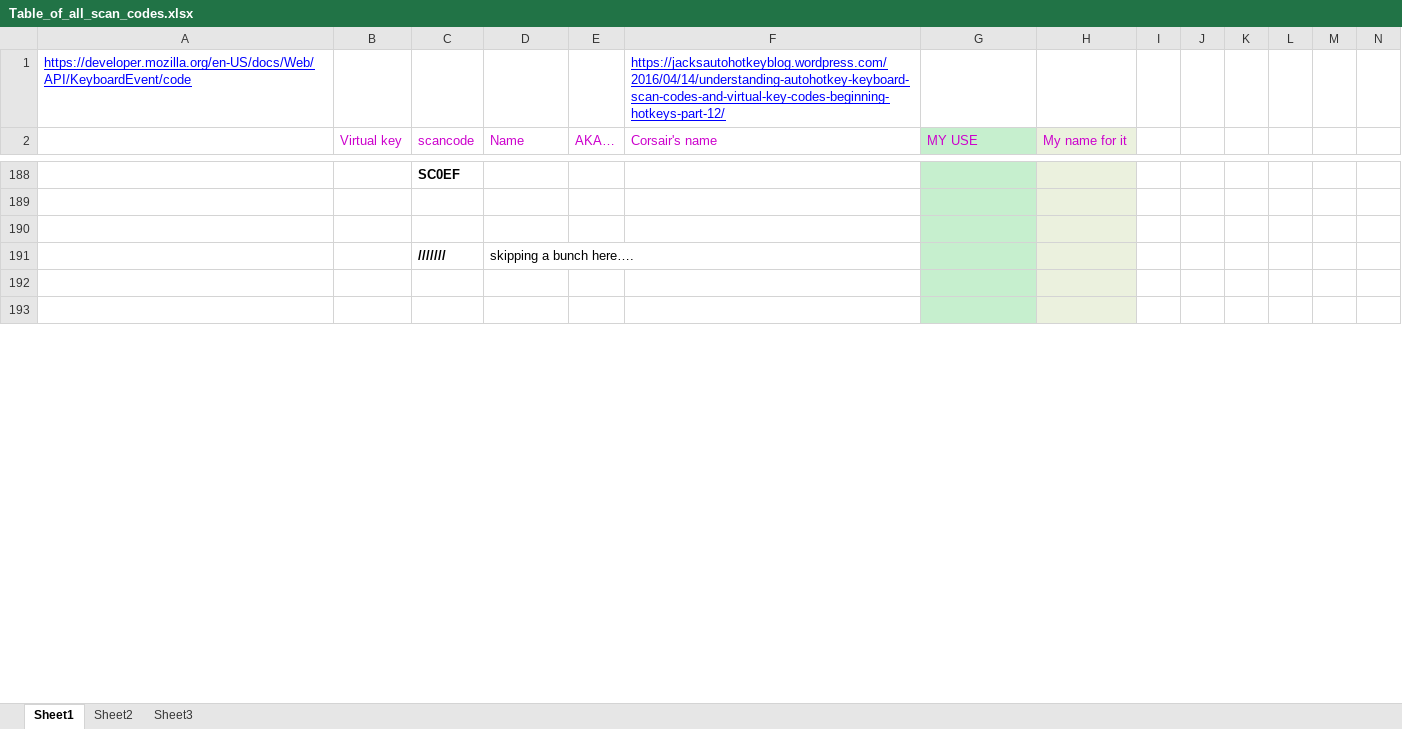
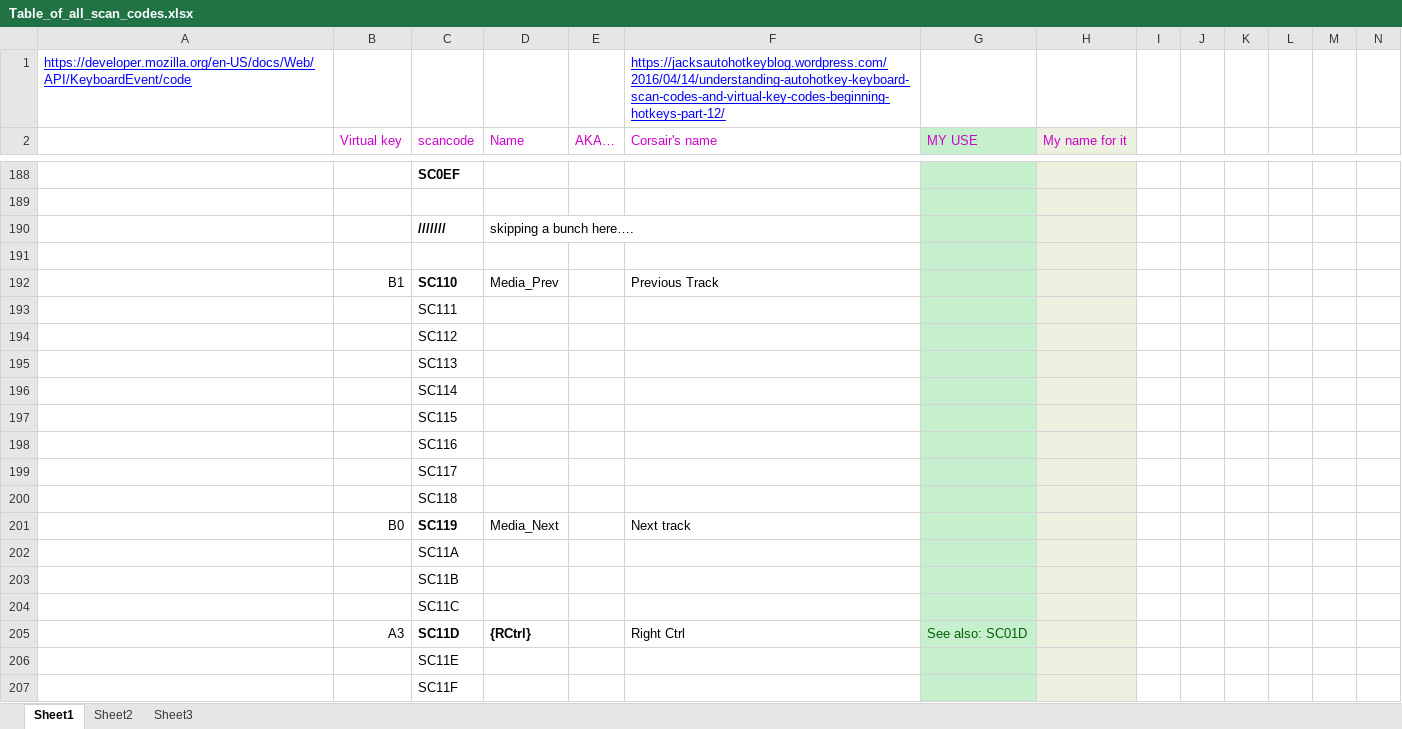
Before and after one commit to TaranVH/2nd-keyboard, an Excel workbook: FYI/Table_of_all_scan_codes.xlsx, sheet Sheet1, drawn as a sheet; only a part is shown, gaps mark what is left out; the shorter side is filled out with more unchanged rows; values as stored, in another font and other column widths than the file's, no borders; removed rows and columns are numbered as before the commit, all else as after; rows hold the shown columns only; the diff covers the shown part only; the diff names each change by its address in the sheet, - before the commit and + after, or states it on an @@ line.

```diff
--- a/FYI/Table_of_all_scan_codes.xlsx (sheet Sheet1)
+++ b/FYI/Table_of_all_scan_codes.xlsx (sheet Sheet1)
-row 190: (empty)
+row 192:  | B1 | SC110 | Media_Prev |  | Previous Track
+row 193:  |  | SC111
+row 194:  |  | SC112
+row 195:  |  | SC113
+row 196:  |  | SC114
+row 197:  |  | SC115
+row 198:  |  | SC116
+row 199:  |  | SC117
+row 200:  |  | SC118
+row 201:  | B0 | SC119 | Media_Next |  | Next track
+row 202:  |  | SC11A
+row 203:  |  | SC11B
+row 204:  |  | SC11C
+row 205:  | A3 | SC11D | {RCtrl} |  | Right Ctrl | See also: SC01D
+row 206:  |  | SC11E
+row 207:  |  | SC11F
```
Also changed, not shown: 29 added rows, 5 removed rows, 19 edited cells and cell formats elsewhere in this sheet, 16 other files.
